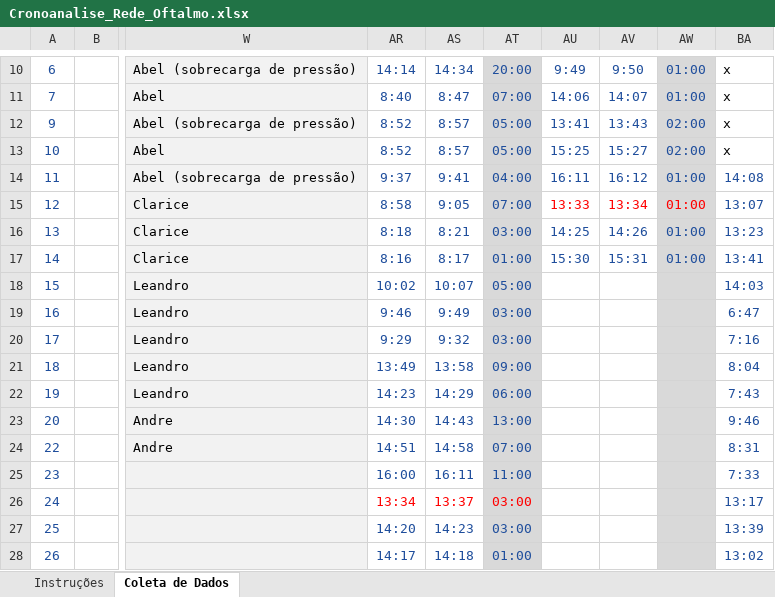
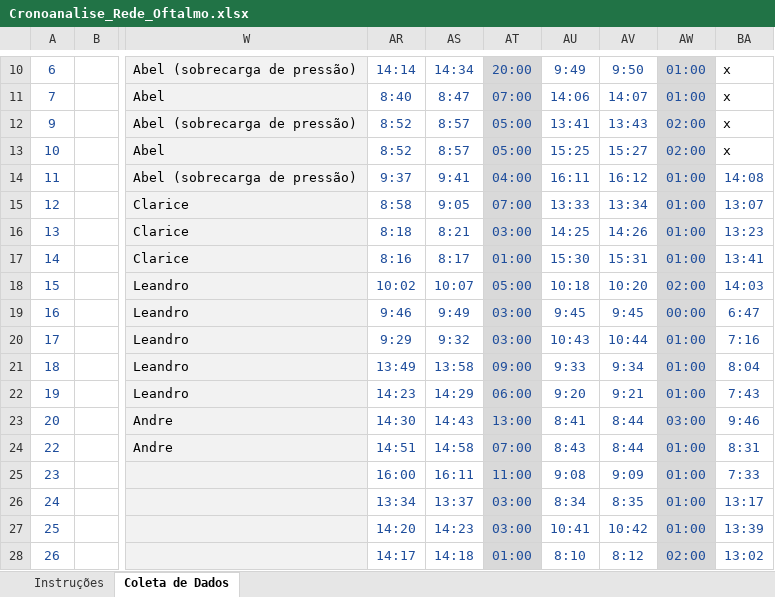
Before and after one commit to karinarigamontedefranca-del/diagnostico-rede-oftalmo, an Excel workbook: source/Cronoanalise_Rede_Oftalmo.xlsx, sheet Coleta de Dados, drawn as a sheet; only a part is shown, gaps mark what is left out; values as stored, in another font and other column widths than the file's, no borders; the diff covers the shown part only; the diff names each change by its address in the sheet, - before the commit and + after, or states it on an @@ line.

```diff
--- a/source/Cronoanalise_Rede_Oftalmo.xlsx (sheet Coleta de Dados)
+++ b/source/Cronoanalise_Rede_Oftalmo.xlsx (sheet Coleta de Dados)
-AU15:AW15 text colour: #FF0000
+AU15:AW15 text colour: #1F4E9C
-AU18: (empty)
+AU18: 10:18
-AV18: (empty)
+AV18: 10:20
-AW18: (empty)
+AW18: 02:00
-AU19: (empty)
+AU19: 9:45
-AV19: (empty)
+AV19: 9:45
-AW19: (empty)
+AW19: 00:00
-AU20: (empty)
+AU20: 10:43
-AV20: (empty)
+AV20: 10:44
-AW20:AW22: (empty)
+AW20:AW22: 01:00
-AU21: (empty)
+AU21: 9:33
-AV21: (empty)
+AV21: 9:34
-AU22: (empty)
+AU22: 9:20
-AV22: (empty)
+AV22: 9:21
-AU23: (empty)
+AU23: 8:41
-AV23:AV24: (empty)
+AV23:AV24: 8:44
-AW23: (empty)
+AW23: 03:00
-AU24: (empty)
+AU24: 8:43
-AW24:AW27: (empty)
+AW24:AW27: 01:00
-AU25: (empty)
+AU25: 9:08
-AV25: (empty)
+AV25: 9:09
-AR26:AT26 text colour: #FF0000
+AR26:AT26 text colour: #1F4E9C
-AU26: (empty)
+AU26: 8:34
-AV26: (empty)
+AV26: 8:35
-AU27: (empty)
+AU27: 10:41
-AV27: (empty)
+AV27: 10:42
-AU28: (empty)
+AU28: 8:10
-AV28: (empty)
+AV28: 8:12
-AW28: (empty)
+AW28: 02:00
```
Also changed, not shown: 709 edited cells and cell formats elsewhere in this sheet, hidden cells, 16 other files.
